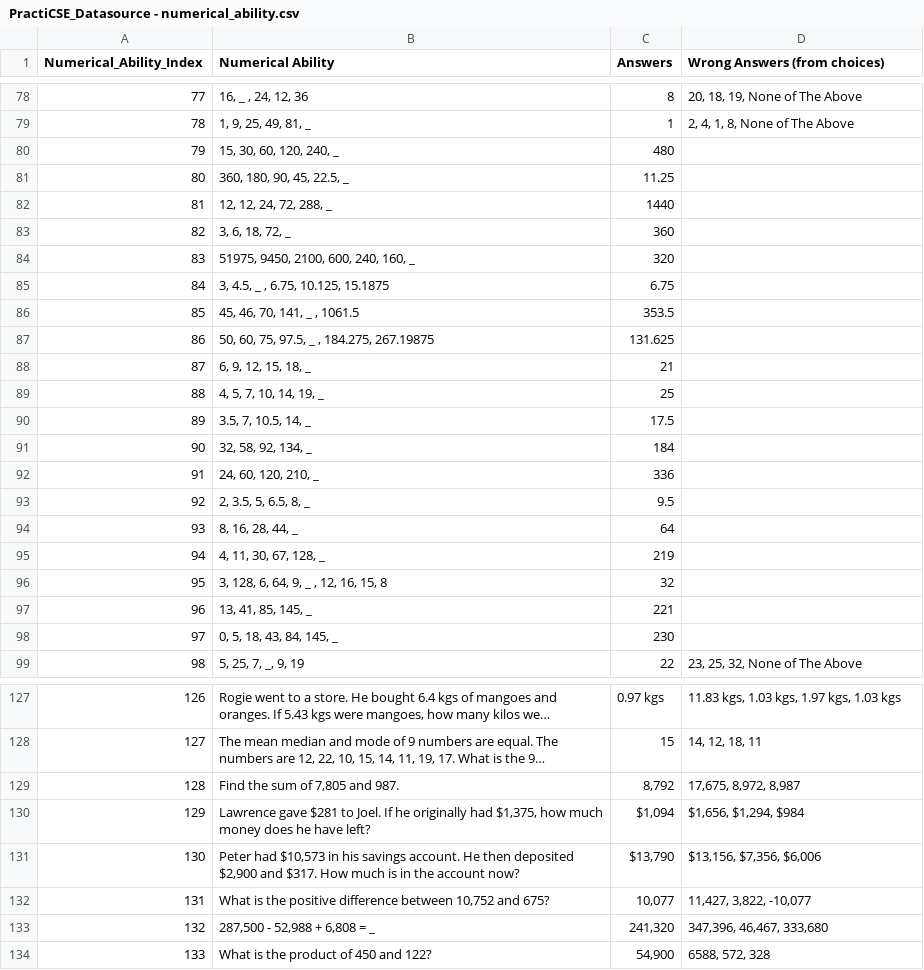
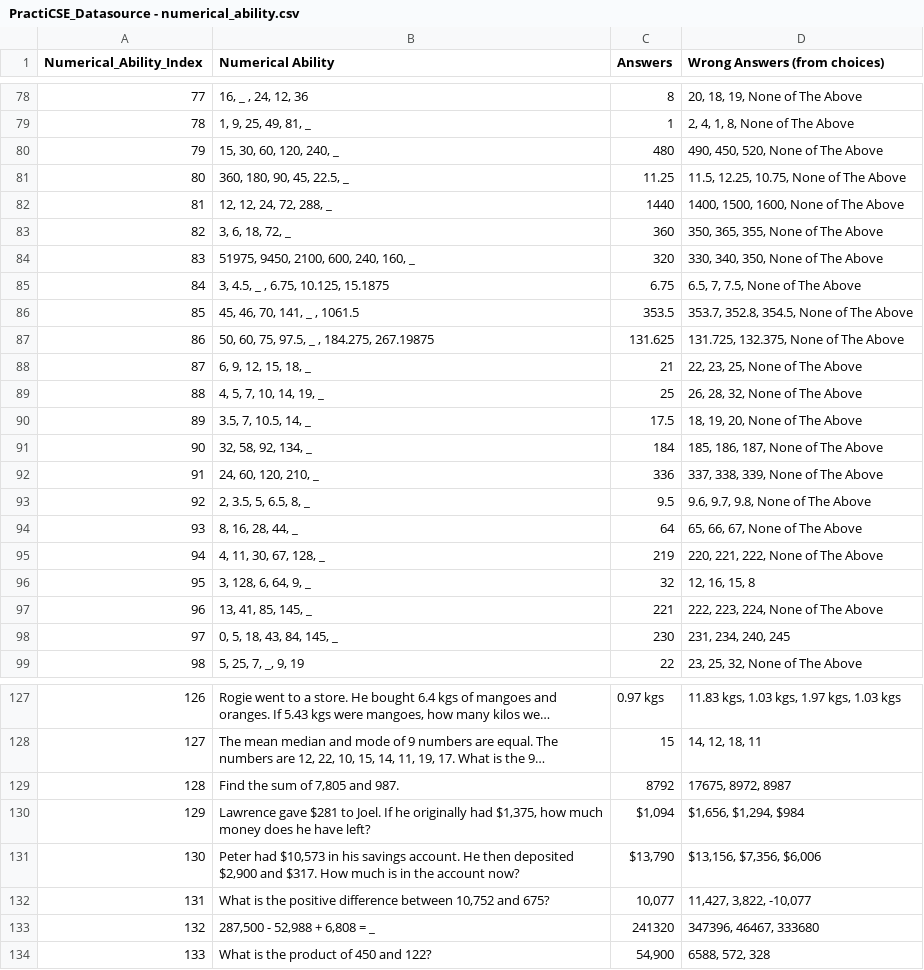
Before and after one commit to JamesIvanMatienzo/practiCSE, a CSV file: PractiCSE_Datasource - numerical_ability.csv, drawn as a sheet; only a part is shown, gaps mark what is left out; long unchanged cells end in …; the diff covers the shown part only; the diff names each change by its address in the sheet, - before the commit and + after, or states it on an @@ line.

Commit message:
Data cleaning
populated the questions with no answers, fixed 2 questions na may comma issue

```diff
--- a/PractiCSE_Datasource - numerical_ability.csv
+++ b/PractiCSE_Datasource - numerical_ability.csv
-D80 (Wrong Answers (from choices)): (empty)
+D80 (Wrong Answers (from choices)): 490, 450, 520, None of The Above
-D81 (Wrong Answers (from choices)): (empty)
+D81 (Wrong Answers (from choices)): 11.5, 12.25, 10.75, None of The Above
-D82 (Wrong Answers (from choices)): (empty)
+D82 (Wrong Answers (from choices)): 1400, 1500, 1600, None of The Above
-D83 (Wrong Answers (from choices)): (empty)
+D83 (Wrong Answers (from choices)): 350, 365, 355, None of The Above
-D84 (Wrong Answers (from choices)): (empty)
+D84 (Wrong Answers (from choices)): 330, 340, 350, None of The Above
-D85 (Wrong Answers (from choices)): (empty)
+D85 (Wrong Answers (from choices)): 6.5, 7, 7.5, None of The Above
-D86 (Wrong Answers (from choices)): (empty)
+D86 (Wrong Answers (from choices)): 353.7, 352.8, 354.5, None of The Above
-D87 (Wrong Answers (from choices)): (empty)
+D87 (Wrong Answers (from choices)): 131.725, 132.375, None of The Above
-D88 (Wrong Answers (from choices)): (empty)
+D88 (Wrong Answers (from choices)): 22, 23, 25, None of The Above
-D89 (Wrong Answers (from choices)): (empty)
+D89 (Wrong Answers (from choices)): 26, 28, 32, None of The Above
-D90 (Wrong Answers (from choices)): (empty)
+D90 (Wrong Answers (from choices)): 18, 19, 20, None of The Above
-D91 (Wrong Answers (from choices)): (empty)
+D91 (Wrong Answers (from choices)): 185, 186, 187, None of The Above
-D92 (Wrong Answers (from choices)): (empty)
+D92 (Wrong Answers (from choices)): 337, 338, 339, None of The Above
-D93 (Wrong Answers (from choices)): (empty)
+D93 (Wrong Answers (from choices)): 9.6, 9.7, 9.8, None of The Above
-D94 (Wrong Answers (from choices)): (empty)
+D94 (Wrong Answers (from choices)): 65, 66, 67, None of The Above
-D95 (Wrong Answers (from choices)): (empty)
+D95 (Wrong Answers (from choices)): 220, 221, 222, None of The Above
-B96 (Numerical Ability): 3, 128, 6, 64, 9, _ , 12, 16, 15, 8
+B96 (Numerical Ability): 3, 128, 6, 64, 9, _
-D96 (Wrong Answers (from choices)): (empty)
+D96 (Wrong Answers (from choices)): 12, 16, 15, 8
-D97 (Wrong Answers (from choices)): (empty)
+D97 (Wrong Answers (from choices)): 222, 223, 224, None of The Above
-D98 (Wrong Answers (from choices)): (empty)
+D98 (Wrong Answers (from choices)): 231, 234, 240, 245
-C129 (Answers): 8,792
+C129 (Answers): 8792
-D129 (Wrong Answers (from choices)): 17,675, 8,972, 8,987
+D129 (Wrong Answers (from choices)): 17675, 8972, 8987
-C133 (Answers): 241,320
+C133 (Answers): 241320
-D133 (Wrong Answers (from choices)): 347,396, 46,467, 333,680
+D133 (Wrong Answers (from choices)): 347396, 46467, 333680
```
Also changed, not shown: 3 edited cells elsewhere in this file.
